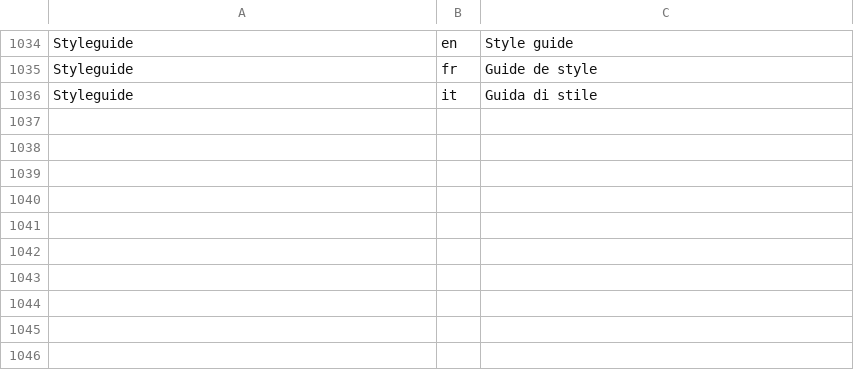
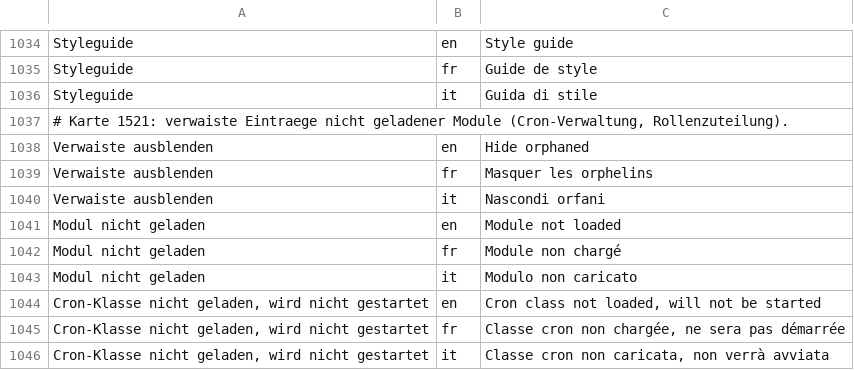
Before and after one commit to Plaintext-Gmbh/plaintext-root, a CSV file: plaintext-admin-i18n/src/main/resources/i18n/plaintext-root.csv, drawn as a sheet; only a part is shown, gaps mark what is left out.

```diff
--- a/plaintext-admin-i18n/src/main/resources/i18n/plaintext-root.csv
+++ b/plaintext-admin-i18n/src/main/resources/i18n/plaintext-root.csv
@@ -1036 +1036,11 @@ Styleguide;fr;Guide de style
 Styleguide;it;Guida di stile
+# Karte 1521: verwaiste Eintraege nicht geladener Module (Cron-Verwaltung, Rollenzuteilung).
+Verwaiste ausblenden;en;Hide orphaned
+Verwaiste ausblenden;fr;Masquer les orphelins
+Verwaiste ausblenden;it;Nascondi orfani
+Modul nicht geladen;en;Module not loaded
+Modul nicht geladen;fr;Module non chargé
+Modul nicht geladen;it;Modulo non caricato
+Cron-Klasse nicht geladen, wird nicht gestartet;en;Cron class not loaded, will not be started
+Cron-Klasse nicht geladen, wird nicht gestartet;fr;Classe cron non chargée, ne sera pas démarrée
+Cron-Klasse nicht geladen, wird nicht gestartet;it;Classe cron non caricata, non verrà avviata
```
Also changed, not shown: 8 other files.
